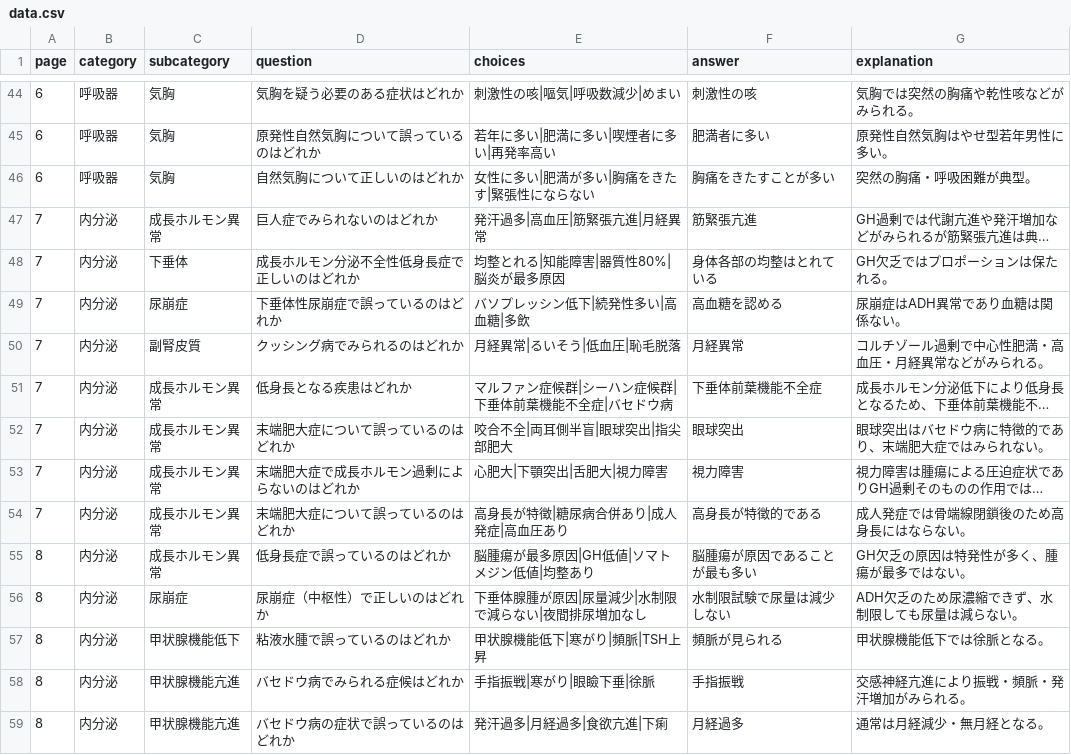
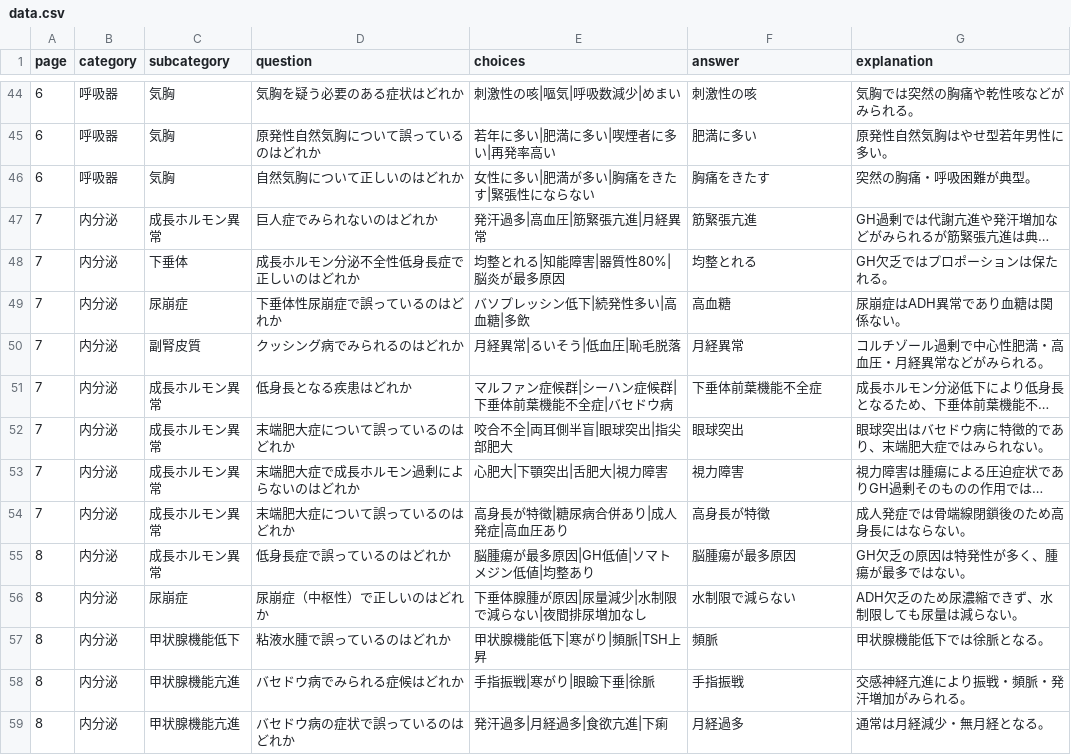
Before and after one commit to kaoman0079-ops/MedBlank, a CSV file: data.csv, drawn as a sheet; only a part is shown, gaps mark what is left out; long unchanged cells end in …; the diff covers the shown part only; the diff names each change by its address in the sheet, - before the commit and + after, or states it on an @@ line.

```diff
--- a/data.csv
+++ b/data.csv
-F45 (answer): 肥満者に多い
+F45 (answer): 肥満に多い
-F46 (answer): 胸痛をきたすことが多い
+F46 (answer): 胸痛をきたす
-F48 (answer): 身体各部の均整はとれている
+F48 (answer): 均整とれる
-F49 (answer): 高血糖を認める
+F49 (answer): 高血糖
-F54 (answer): 高身長が特徴的である
+F54 (answer): 高身長が特徴
-F55 (answer): 脳腫瘍が原因であることが最も多い
+F55 (answer): 脳腫瘍が最多原因
-F56 (answer): 水制限試験で尿量は減少しない
+F56 (answer): 水制限で減らない
-F57 (answer): 頻脈が見られる
+F57 (answer): 頻脈
```
Also changed, not shown: 18 edited cells elsewhere in this file.
